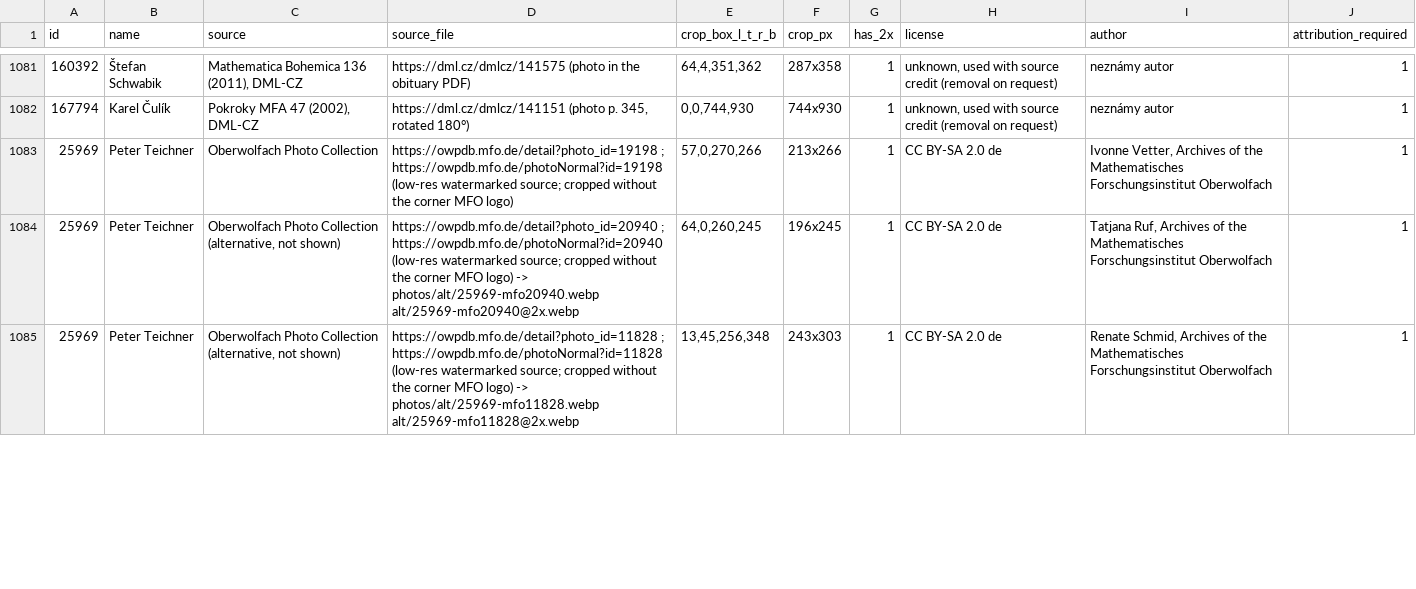
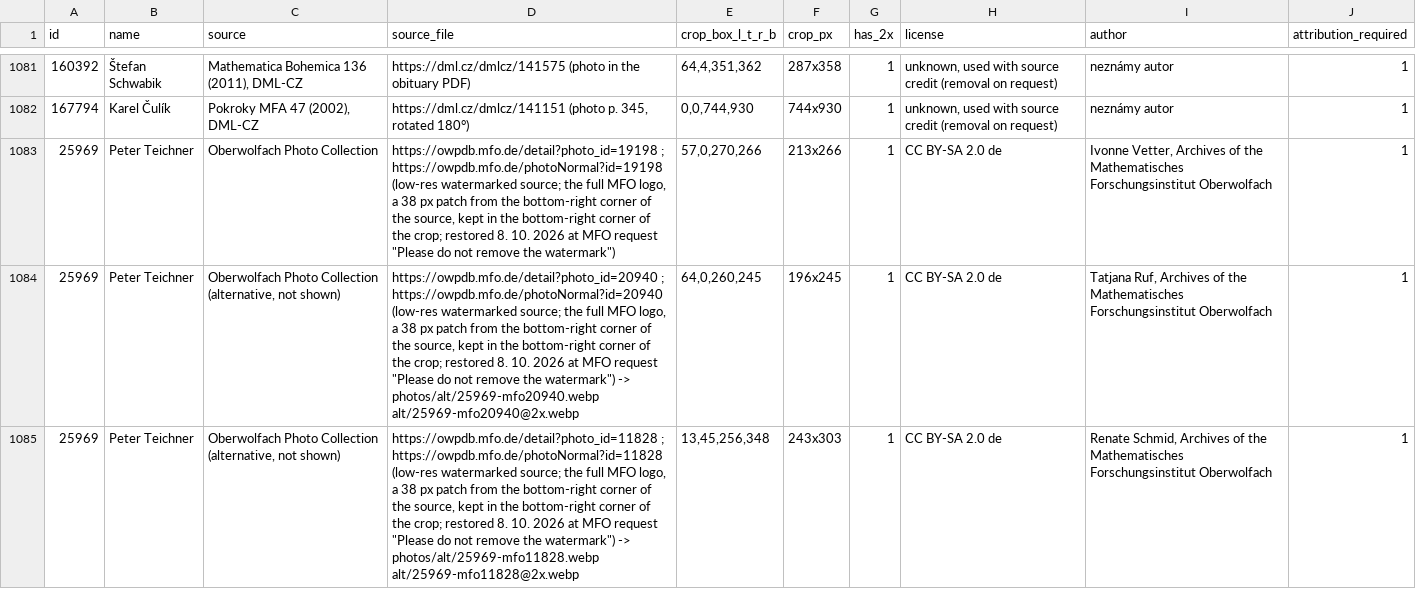
Before and after one commit to slovenskivedci/slovenskivedci.github.io, a TSV file: rodokmen/photos/SOURCES.tsv, drawn as a sheet; only a part is shown, gaps mark what is left out; the diff covers the shown part only.

Commit message:
Rodokmeň: 13 fotografií z Oberwolfach Photo Collection (Neubrunn, Teichner + 2 v galérii, Macko, Smítal, Filo, Fila, Lukáčová-Medviďová 3x, Koltai, Frič) opäť s vodoznakom MFO podľa podmienok OPC (ods. 1 a 4) a pokynu MFO z 8. 10. 2026; rovnaké výrezy ako v 80e7e20f, celé logo MFO (38 px roh zdroja) v pravom dolnom rohu; licencia CC BY-SA 2.0 de v kredite odkazuje na https://creativecommons.org/licenses/by-sa/2.0/de/; SOURCES.tsv; photos.js v=29

```diff
--- a/rodokmen/photos/SOURCES.tsv
+++ b/rodokmen/photos/SOURCES.tsv
@@ -1082,4 +1082,4 @@ id	name	source	source_file	crop_box_l_t_r_b	crop_px	has_2x	license	author	attrib
 167794	Karel Čulík	Pokroky MFA 47 (2002), DML-CZ	https://dml.cz/dmlcz/141151 (photo p. 345, rotated 180°)	0,0,744,930	744x930	1	unknown, used with source credit (removal on request)	neznámy autor	1
-25969	Peter Teichner	Oberwolfach Photo Collection	https://owpdb.mfo.de/detail?photo_id=19198 ; https://owpdb.mfo.de/photoNormal?id=19198 (low-res watermarked source; cropped without the corner MFO logo)	57,0,270,266	213x266	1	CC BY-SA 2.0 de	Ivonne Vetter, Archives of the Mathematisches Forschungsinstitut Oberwolfach	1
-25969	Peter Teichner	Oberwolfach Photo Collection (alternative, not shown)	https://owpdb.mfo.de/detail?photo_id=20940 ; https://owpdb.mfo.de/photoNormal?id=20940 (low-res watermarked source; cropped without the corner MFO logo) -> photos/alt/25969-mfo20940.webp alt/25969-mfo20940@2x.webp	64,0,260,245	196x245	1	CC BY-SA 2.0 de	Tatjana Ruf, Archives of the Mathematisches Forschungsinstitut Oberwolfach	1
-25969	Peter Teichner	Oberwolfach Photo Collection (alternative, not shown)	https://owpdb.mfo.de/detail?photo_id=11828 ; https://owpdb.mfo.de/photoNormal?id=11828 (low-res watermarked source; cropped without the corner MFO logo) -> photos/alt/25969-mfo11828.webp alt/25969-mfo11828@2x.webp	13,45,256,348	243x303	1	CC BY-SA 2.0 de	Renate Schmid, Archives of the Mathematisches Forschungsinstitut Oberwolfach	1
+25969	Peter Teichner	Oberwolfach Photo Collection	https://owpdb.mfo.de/detail?photo_id=19198 ; https://owpdb.mfo.de/photoNormal?id=19198 (low-res watermarked source; the full MFO logo, a 38 px patch from the bottom-right corner of the source, kept in the bottom-right corner of the crop; restored 8. 10. 2026 at MFO request "Please do not remove the watermark")	57,0,270,266	213x266	1	CC BY-SA 2.0 de	Ivonne Vetter, Archives of the Mathematisches Forschungsinstitut Oberwolfach	1
+25969	Peter Teichner	Oberwolfach Photo Collection (alternative, not shown)	https://owpdb.mfo.de/detail?photo_id=20940 ; https://owpdb.mfo.de/photoNormal?id=20940 (low-res watermarked source; the full MFO logo, a 38 px patch from the bottom-right corner of the source, kept in the bottom-right corner of the crop; restored 8. 10. 2026 at MFO request "Please do not remove the watermark") -> photos/alt/25969-mfo20940.webp alt/25969-mfo20940@2x.webp	64,0,260,245	196x245	1	CC BY-SA 2.0 de	Tatjana Ruf, Archives of the Mathematisches Forschungsinstitut Oberwolfach	1
+25969	Peter Teichner	Oberwolfach Photo Collection (alternative, not shown)	https://owpdb.mfo.de/detail?photo_id=11828 ; https://owpdb.mfo.de/photoNormal?id=11828 (low-res watermarked source; the full MFO logo, a 38 px patch from the bottom-right corner of the source, kept in the bottom-right corner of the crop; restored 8. 10. 2026 at MFO request "Please do not remove the watermark") -> photos/alt/25969-mfo11828.webp alt/25969-mfo11828@2x.webp	13,45,256,348	243x303	1	CC BY-SA 2.0 de	Renate Schmid, Archives of the Mathematisches Forschungsinstitut Oberwolfach	1
```
Also changed, not shown: 10 edited cells elsewhere in this file, 27 other files.
